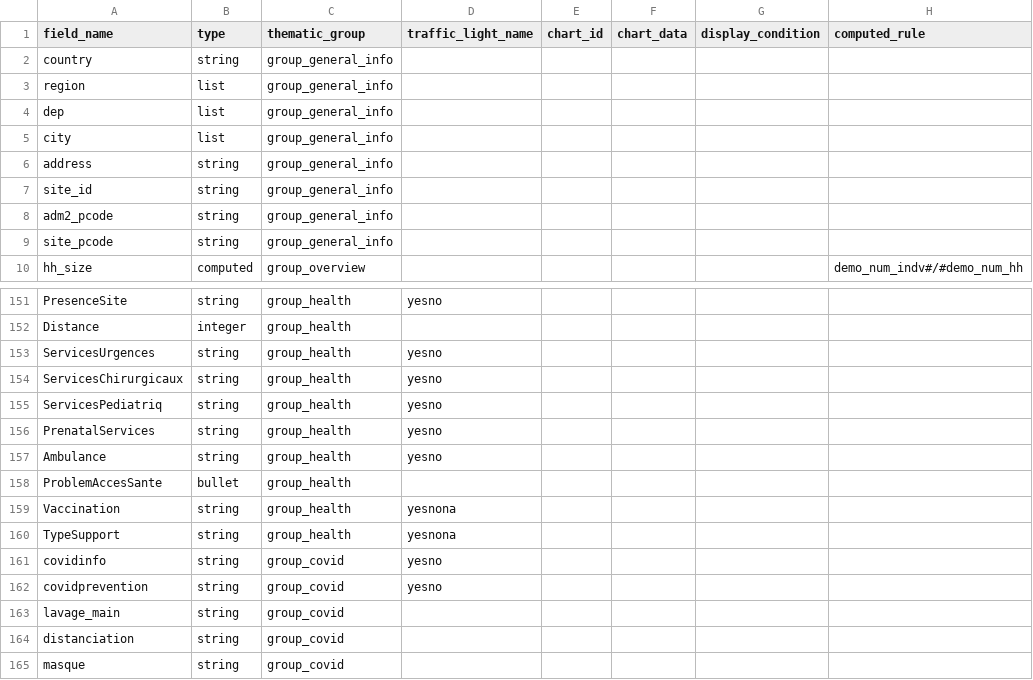
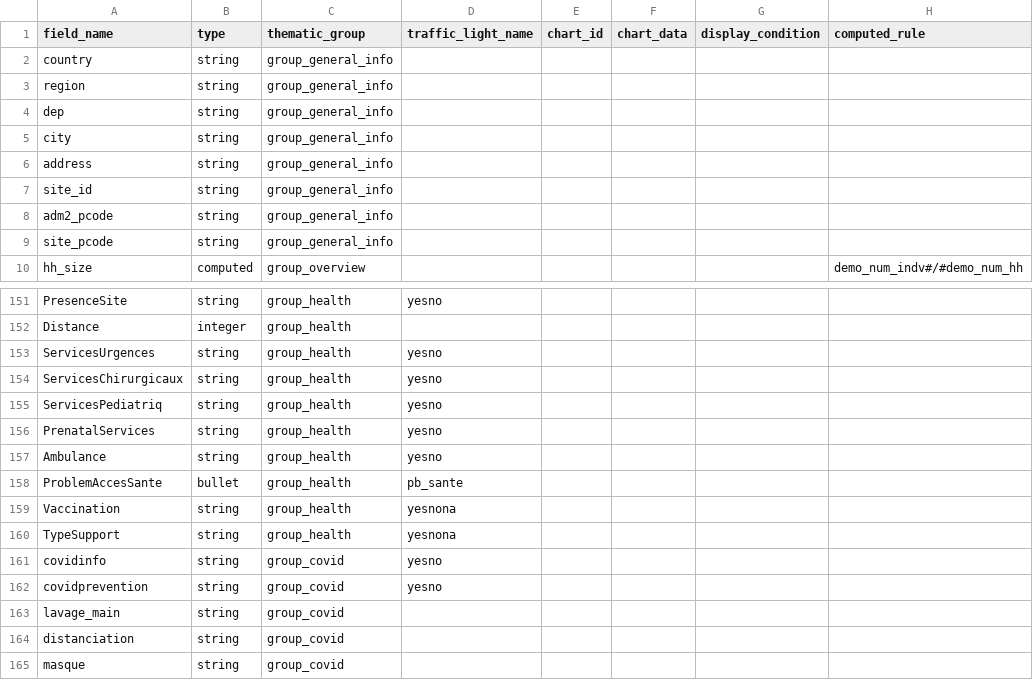
Before and after one commit to CartONG/opsmap-datasets, a CSV file: showcase/FDF/submissions_rules.csv, drawn as a sheet; only a part is shown, gaps mark what is left out.

Commit message:
Update submissions_rules.csv

```diff
--- a/showcase/FDF/submissions_rules.csv
+++ b/showcase/FDF/submissions_rules.csv
@@ -2,5 +2,5 @@ field_name;type;thematic_group;traffic_light_name;chart_id;chart_data;display_co
 country;string;group_general_info;;;;;
-region;list;group_general_info;;;;;
-dep;list;group_general_info;;;;;
-city;list;group_general_info;;;;;
+region;string;group_general_info;;;;;
+dep;string;group_general_info;;;;;
+city;string;group_general_info;;;;;
 address;string;group_general_info;;;;;
@@ -157,3 +157,3 @@ PrenatalServices;string;group_health;yesno;;;;
 Ambulance;string;group_health;yesno;;;;
-ProblemAccesSante;bullet;group_health;;;;;
+ProblemAccesSante;bullet;group_health;pb_sante;;;;
 Vaccination;string;group_health;yesnona;;;;
```
